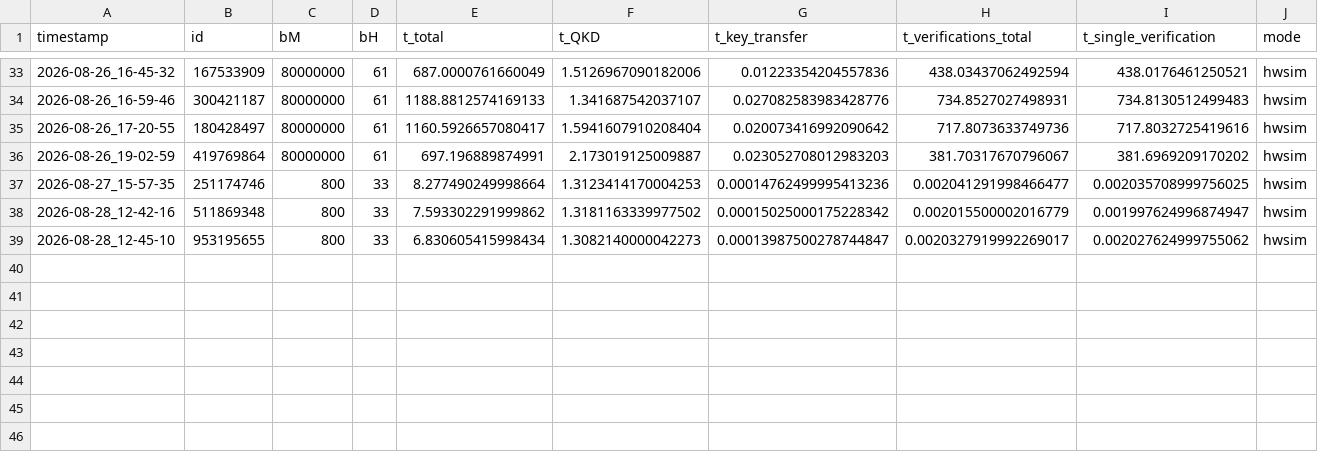
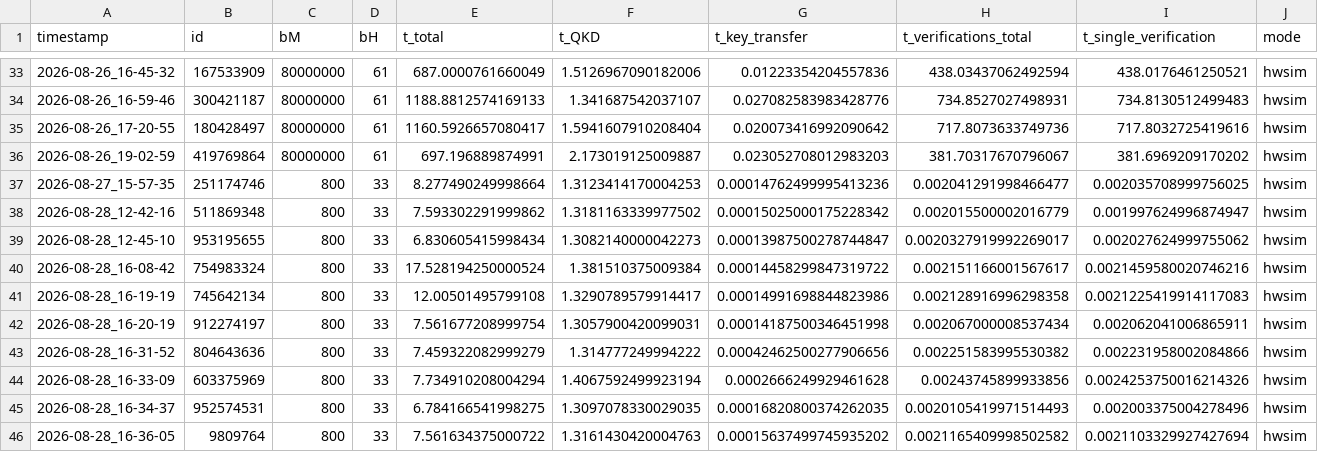
Before and after one commit to Veriqloud/applications_on_qline, a CSV file: Q_digital_signatures/sequence_based_QDS/log/timelog_Charlie.csv, drawn as a sheet; only a part is shown, gaps mark what is left out.

```diff
--- a/Q_digital_signatures/sequence_based_QDS/log/timelog_Charlie.csv
+++ b/Q_digital_signatures/sequence_based_QDS/log/timelog_Charlie.csv
@@ -39 +39,8 @@ timestamp,id,bM,bH,t_total,t_QKD,t_key_transfer,t_verifications_total,t_single_v
 2026-08-28_12-45-10,953195655,800,33,6.830605415998434,1.3082140000042273,0.00013987500278744847,0.0020327919992269017,0.002027624999755062,hwsim
+2026-08-28_16-08-42,754983324,800,33,17.528194250000524,1.381510375009384,0.00014458299847319722,0.002151166001567617,0.0021459580020746216,hwsim
+2026-08-28_16-19-19,745642134,800,33,12.00501495799108,1.3290789579914417,0.00014991698844823986,0.002128916996298358,0.0021225419914117083,hwsim
+2026-08-28_16-20-19,912274197,800,33,7.561677208999754,1.3057900420099031,0.00014187500346451998,0.002067000008537434,0.002062041006865911,hwsim
+2026-08-28_16-31-52,804643636,800,33,7.459322082999279,1.314777249994222,0.00042462500277906656,0.002251583995530382,0.002231958002084866,hwsim
+2026-08-28_16-33-09,603375969,800,33,7.734910208004294,1.4067592499923194,0.0002666249929461628,0.00243745899933856,0.0024253750016214326,hwsim
+2026-08-28_16-34-37,952574531,800,33,6.784166541998275,1.3097078330029035,0.00016820800374262035,0.0020105419971514493,0.002003375004278496,hwsim
+2026-08-28_16-36-05,9809764,800,33,7.561634375000722,1.3161430420004763,0.00015637499745935202,0.0021165409998502582,0.0021103329927427694,hwsim
```
Also changed, not shown: Q_digital_signatures/block_based_QDS/log/timelog_Alice.csv, Q_digital_signatures/block_based_QDS/log/timelog_Bob.csv, 11 other files.
